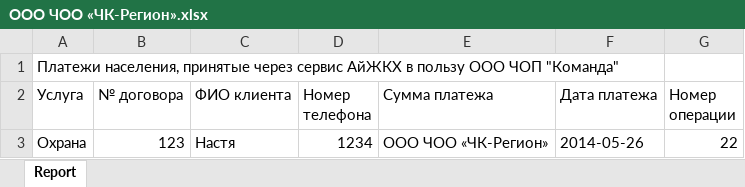
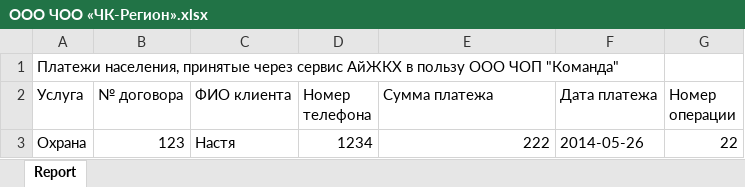
Before and after one commit to i-zkh/cabinet, an Excel workbook: ООО ЧОО «ЧК-Регион».xlsx, sheet Report, drawn as a sheet; values as stored, in another font and other column widths than the file's, no borders; the diff names each change by its address in the sheet, - before the commit and + after, or states it on an @@ line.

```diff
--- a/ООО ЧОО «ЧК-Регион».xlsx (sheet Report)
+++ b/ООО ЧОО «ЧК-Регион».xlsx (sheet Report)
-E3 (Сумма платежа): ООО ЧОО «ЧК-Регион»
+E3 (Сумма платежа): 222
```
Also changed, not shown: ООО ЧОП «Команда».xlsx, 7 other files.
